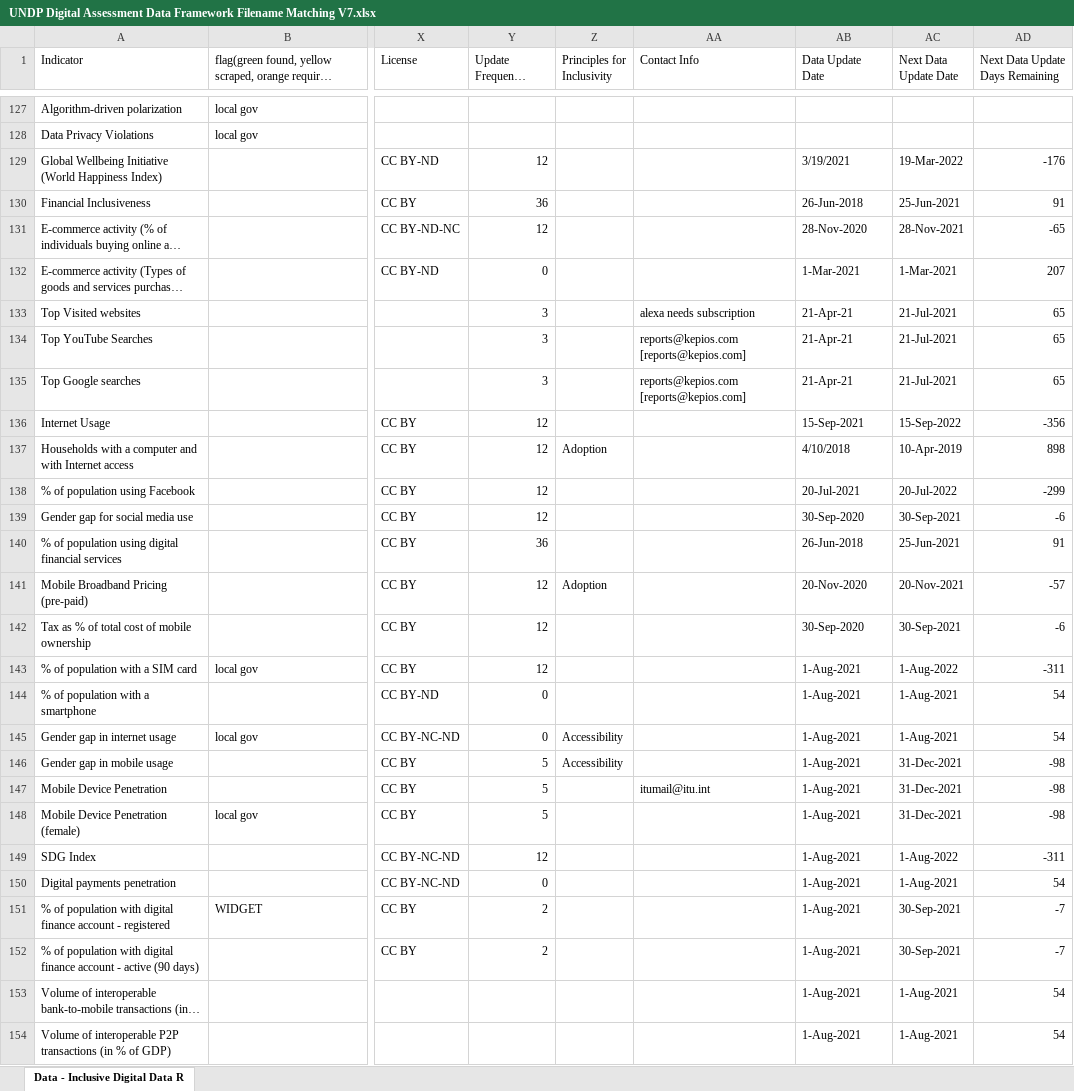
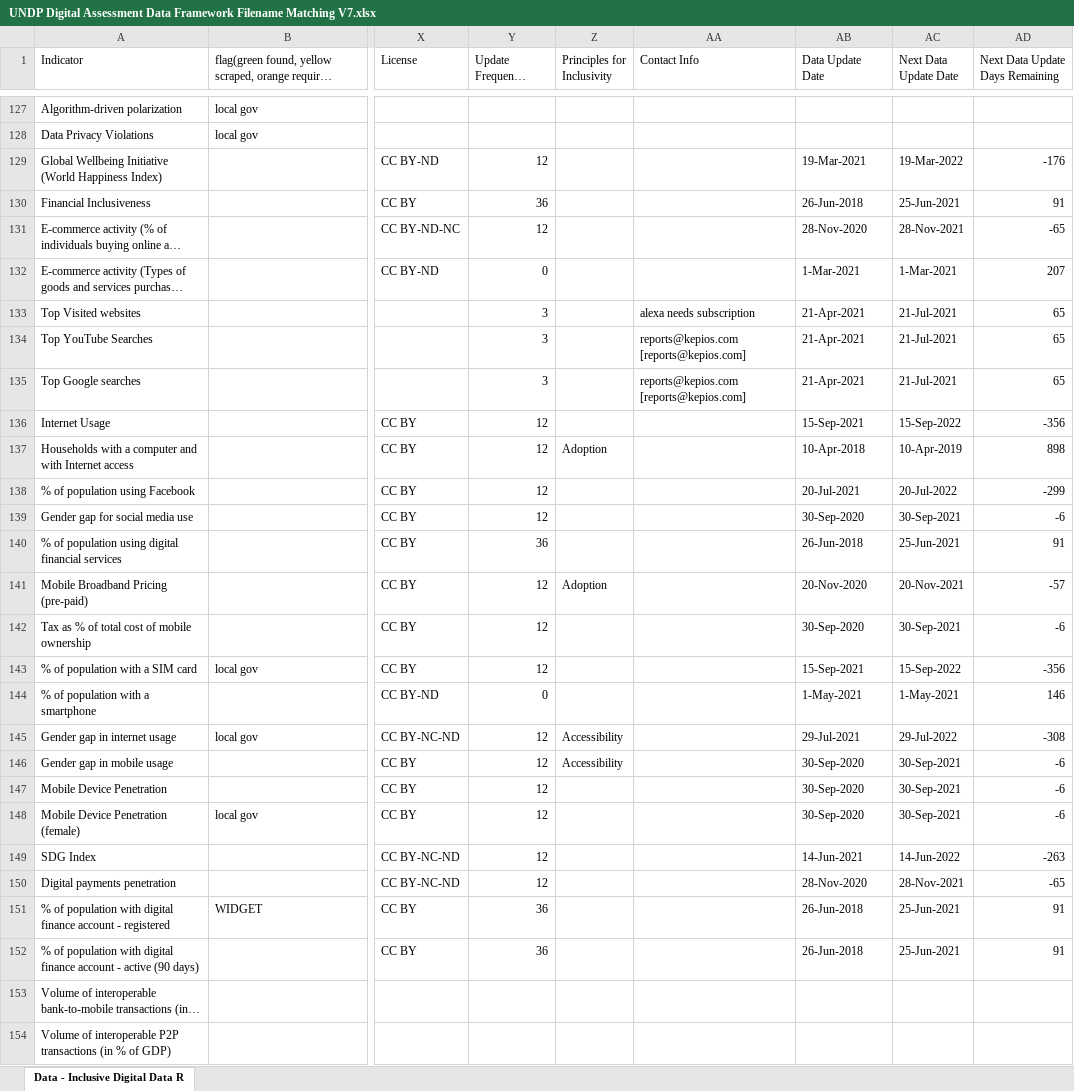
Before and after one commit to undp/digital-development-compass, an Excel workbook: UNDP Digital Assessment Data Framework Filename Matching V7.xlsx, sheet Data - Inclusive Digital Data R, drawn as a sheet; only a part is shown, gaps mark what is left out; long unchanged cells end in …; values as stored, in another font and other column widths than the file's, no cell formats; charts and pictures and conditional formats not drawn; the diff covers the shown part only; the diff names each change by its address in the sheet, - before the commit and + after, or states it on an @@ line.

Commit message:
update files

```diff
--- a/UNDP Digital Assessment Data Framework Filename Matching V7.xlsx (sheet Data - Inclusive Digital Data R)
+++ b/UNDP Digital Assessment Data Framework Filename Matching V7.xlsx (sheet Data - Inclusive Digital Data R)
-AB129 (Data Update Date): 3/19/2021
+AB129 (Data Update Date): 19-Mar-2021
-AB133:AB135 (Data Update Date): 21-Apr-21
+AB133:AB135 (Data Update Date): 21-Apr-2021
-AB137 (Data Update Date): 4/10/2018
+AB137 (Data Update Date): 10-Apr-2018
-AB143 (Data Update Date): 1-Aug-2021
+AB143 (Data Update Date): 15-Sep-2021
-AC143 (Next Data Update Date): 1-Aug-2022
+AC143 (Next Data Update Date): 15-Sep-2022
-AD143 (Next Data Update Days Remaining): -311
+AD143 (Next Data Update Days Remaining): -356
-AB144 (Data Update Date): 1-Aug-2021
+AB144 (Data Update Date): 1-May-2021
-AC144 (Next Data Update Date): 1-Aug-2021
+AC144 (Next Data Update Date): 1-May-2021
-AD144 (Next Data Update Days Remaining): 54
+AD144 (Next Data Update Days Remaining): 146
-Y145 (Update Frequency (Months)): 0
+Y145 (Update Frequency (Months)): 12
-AB145 (Data Update Date): 1-Aug-2021
+AB145 (Data Update Date): 29-Jul-2021
-AC145 (Next Data Update Date): 1-Aug-2021
+AC145 (Next Data Update Date): 29-Jul-2022
-AD145 (Next Data Update Days Remaining): 54
+AD145 (Next Data Update Days Remaining): -308
-Y146:Y148 (Update Frequency (Months)): 5
+Y146:Y148 (Update Frequency (Months)): 12
-AB146:AB148 (Data Update Date): 1-Aug-2021
+AB146:AB148 (Data Update Date): 30-Sep-2020
-AC146:AC148 (Next Data Update Date): 31-Dec-2021
+AC146:AC148 (Next Data Update Date): 30-Sep-2021
-AD146:AD148 (Next Data Update Days Remaining): -98
+AD146:AD148 (Next Data Update Days Remaining): -6
-AA147 (Contact Info): itumail@itu.int
+AA147 (Contact Info): (empty)
-AB149 (Data Update Date): 1-Aug-2021
+AB149 (Data Update Date): 14-Jun-2021
-AC149 (Next Data Update Date): 1-Aug-2022
+AC149 (Next Data Update Date): 14-Jun-2022
-AD149 (Next Data Update Days Remaining): -311
+AD149 (Next Data Update Days Remaining): -263
-Y150 (Update Frequency (Months)): 0
+Y150 (Update Frequency (Months)): 12
-AB150 (Data Update Date): 1-Aug-2021
+AB150 (Data Update Date): 28-Nov-2020
-AC150 (Next Data Update Date): 1-Aug-2021
+AC150 (Next Data Update Date): 28-Nov-2021
-AD150 (Next Data Update Days Remaining): 54
+AD150 (Next Data Update Days Remaining): -65
-Y151:Y152 (Update Frequency (Months)): 2
+Y151:Y152 (Update Frequency (Months)): 36
-AB151:AB152 (Data Update Date): 1-Aug-2021
+AB151:AB152 (Data Update Date): 26-Jun-2018
-AC151:AC152 (Next Data Update Date): 30-Sep-2021
+AC151:AC152 (Next Data Update Date): 25-Jun-2021
-AD151:AD152 (Next Data Update Days Remaining): -7
+AD151:AD152 (Next Data Update Days Remaining): 91
-AB153:AB154 (Data Update Date): 1-Aug-2021
+AB153:AB154 (Data Update Date): (empty)
-AC153:AC154 (Next Data Update Date): 1-Aug-2021
+AC153:AC154 (Next Data Update Date): (empty)
-AD153:AD154 (Next Data Update Days Remaining): 54
+AD153:AD154 (Next Data Update Days Remaining): (empty)
```
Also changed, not shown: 1 removed row and 41 edited cells elsewhere in this sheet, cell formats.
